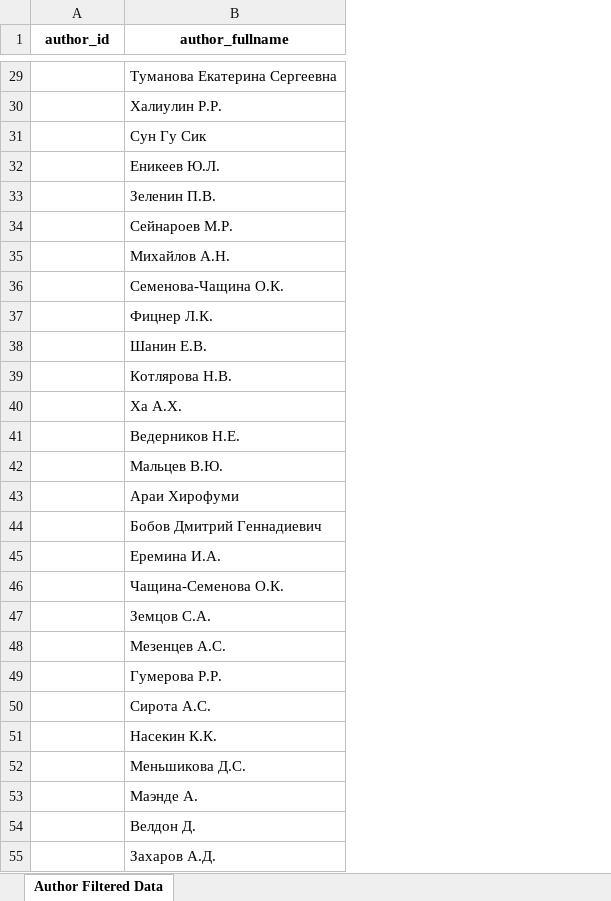
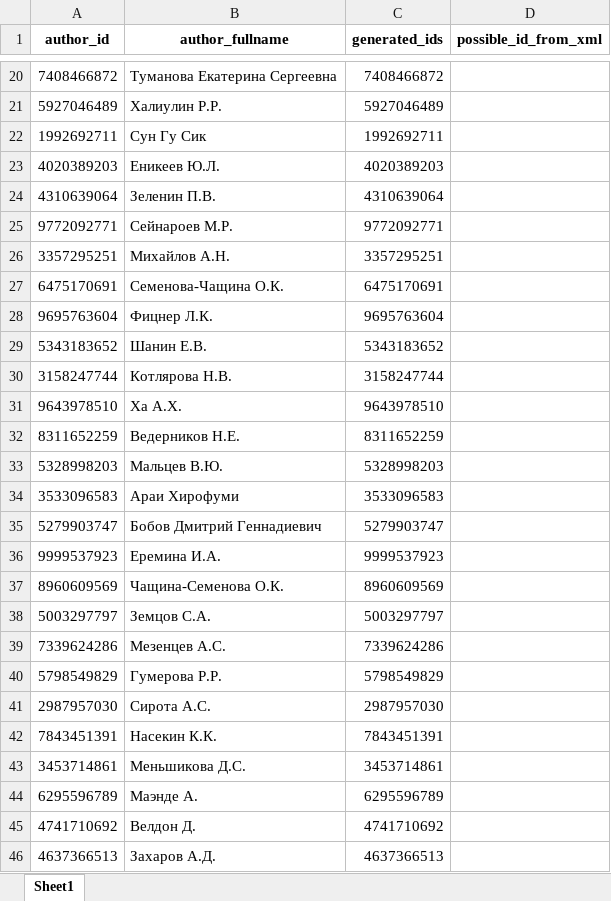
Before and after one commit to FrontendPony/XML-parser, an Excel workbook: parsers_two_table/author_filtered_data.xlsx, sheet Sheet1, drawn as a sheet; only a part is shown, gaps mark what is left out; values as stored, in another font and other column widths than the file's, no borders; addresses are those after the commit; the diff covers the shown part only; the diff names each change by its address in the sheet, - before the commit and + after, or states it on an @@ line.

```diff
--- a/parsers_two_table/author_filtered_data.xlsx (sheet Sheet1)
+++ b/parsers_two_table/author_filtered_data.xlsx (sheet Sheet1)
-sheet tab: Author Filtered Data
+sheet tab: Sheet1
+column C (generated_ids), rows 20-46: 7408466872 | 5927046489 | 1992692711 | 4020389203 | 4310639064 | 9772092771 | 3357295251 | 6475170691 | 9695763604 | 5343183652 | 3158247744 | 9643978510 | 8311652259 | 5328998203 | 3533096583 | 5279903747 | 9999537923 | 8960609569 | 5003297797 | 7339624286 | 5798549829 | 2987957030 | 7843451391 | 3453714861 | 6295596789 | 4741710692 | 4637366513
+column D (possible_id_from_xml), empty
-A20 (author_id): (empty)
+A20 (author_id): 7408466872
-A21 (author_id): (empty)
+A21 (author_id): 5927046489
-A22 (author_id): (empty)
+A22 (author_id): 1992692711
-A23 (author_id): (empty)
+A23 (author_id): 4020389203
-A24 (author_id): (empty)
+A24 (author_id): 4310639064
-A25 (author_id): (empty)
+A25 (author_id): 9772092771
-A26 (author_id): (empty)
+A26 (author_id): 3357295251
-A27 (author_id): (empty)
+A27 (author_id): 6475170691
-A28 (author_id): (empty)
+A28 (author_id): 9695763604
-A29 (author_id): (empty)
+A29 (author_id): 5343183652
-A30 (author_id): (empty)
+A30 (author_id): 3158247744
-A31 (author_id): (empty)
+A31 (author_id): 9643978510
-A32 (author_id): (empty)
+A32 (author_id): 8311652259
-A33 (author_id): (empty)
+A33 (author_id): 5328998203
-A34 (author_id): (empty)
+A34 (author_id): 3533096583
-A35 (author_id): (empty)
+A35 (author_id): 5279903747
-A36 (author_id): (empty)
+A36 (author_id): 9999537923
-A37 (author_id): (empty)
+A37 (author_id): 8960609569
-A38 (author_id): (empty)
+A38 (author_id): 5003297797
-A39 (author_id): (empty)
+A39 (author_id): 7339624286
-A40 (author_id): (empty)
+A40 (author_id): 5798549829
-A41 (author_id): (empty)
+A41 (author_id): 2987957030
-A42 (author_id): (empty)
+A42 (author_id): 7843451391
-A43 (author_id): (empty)
+A43 (author_id): 3453714861
-A44 (author_id): (empty)
+A44 (author_id): 6295596789
-A45 (author_id): (empty)
+A45 (author_id): 4741710692
-A46 (author_id): (empty)
+A46 (author_id): 4637366513
```
Also changed, not shown: 1 added row, 9 removed rows and 159 edited cells elsewhere in this sheet, article.xlsx, authors_organisations.xlsx, 20 other files.
